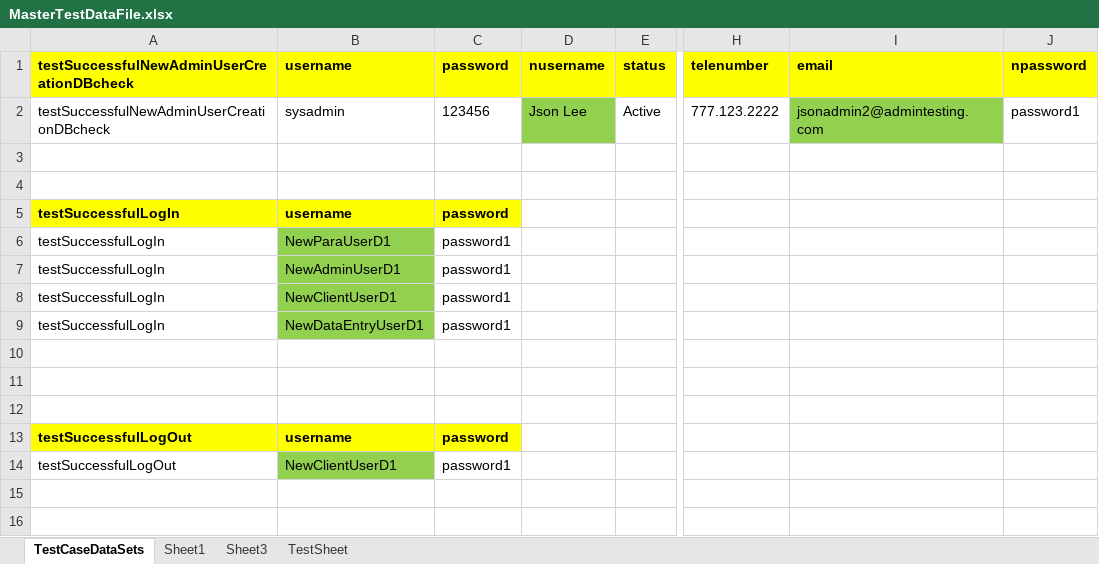
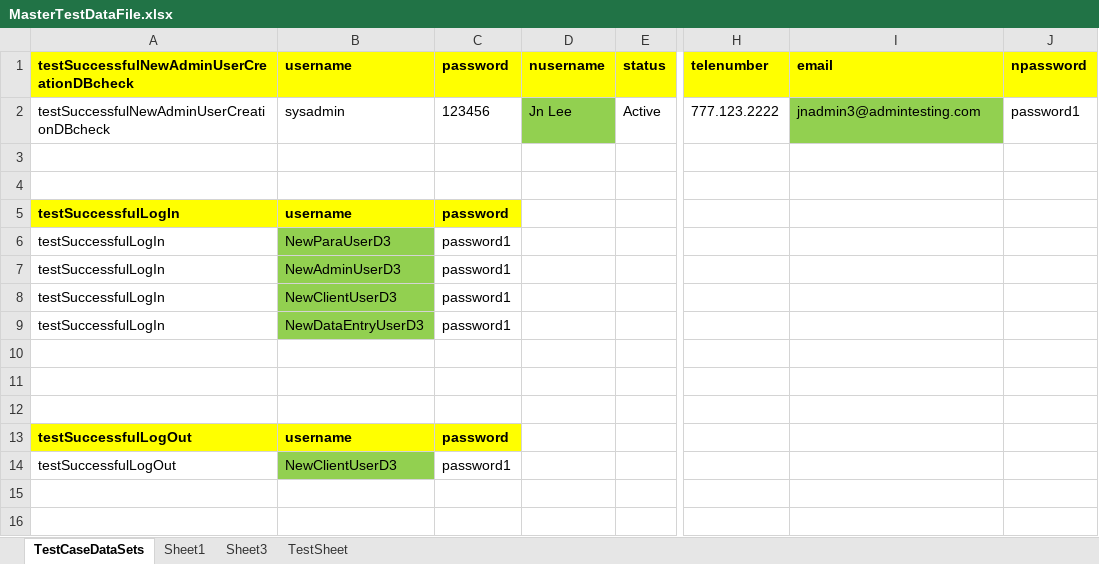
Before and after one commit to retephsot/DEETEEProject, an Excel workbook: MasterTestDataFile.xlsx, sheet TestCaseDataSets, drawn as a sheet; only a part is shown, gaps mark what is left out; values as stored, in another font and other column widths than the file's, no borders; the diff covers the shown part only; the diff names each change by its address in the sheet, - before the commit and + after, or states it on an @@ line.

```diff
--- a/MasterTestDataFile.xlsx (sheet TestCaseDataSets)
+++ b/MasterTestDataFile.xlsx (sheet TestCaseDataSets)
-D2: Json Lee
+D2: Jn Lee
-I2: jsonadmin2@admintesting.com
+I2: jnadmin3@admintesting.com
-B6: NewParaUserD1
+B6: NewParaUserD3
-B7: NewAdminUserD1
+B7: NewAdminUserD3
-B8: NewClientUserD1
+B8: NewClientUserD3
-B9: NewDataEntryUserD1
+B9: NewDataEntryUserD3
-B14: NewClientUserD1
+B14: NewClientUserD3
```
Also changed, not shown: 1 added row, 1 removed row, 64 edited cells and cell formats elsewhere in this sheet, 27 other files.
